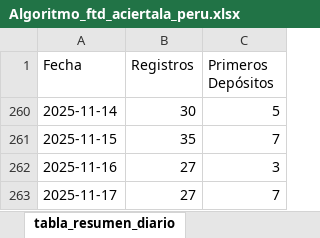
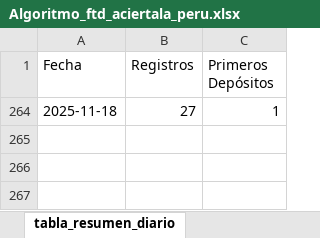
Before and after one commit to james5777/FTD-s-Aciertala, an Excel workbook: Algoritmo_ftd_aciertala_peru.xlsx, sheet tabla_resumen_diario, drawn as a sheet; values as stored, in another font and other column widths than the file's, no borders; table styles not drawn; removed rows and columns are numbered as before the commit, all else as after; the diff names each change by its address in the sheet, - before the commit and + after, or states it on an @@ line.

```diff
--- a/Algoritmo_ftd_aciertala_peru.xlsx (sheet tabla_resumen_diario)
+++ b/Algoritmo_ftd_aciertala_peru.xlsx (sheet tabla_resumen_diario)
@@ row 260 hidden: 2025-11-14 | 30 | 5 @@
@@ row 261 hidden: 2025-11-15 | 35 | 7 @@
-A264 (Fecha): 2025-11-16
+A264 (Fecha): 2025-11-18
-C264 (Primeros Depósitos): 3
+C264 (Primeros Depósitos): 1
@@ row 263 hidden: 2025-11-17 | 27 | 7 @@
```
Also changed, not shown: sheet cruce_registros_transacciones, Archivos/Diario-ACPE.xlsx, 4 other files.
